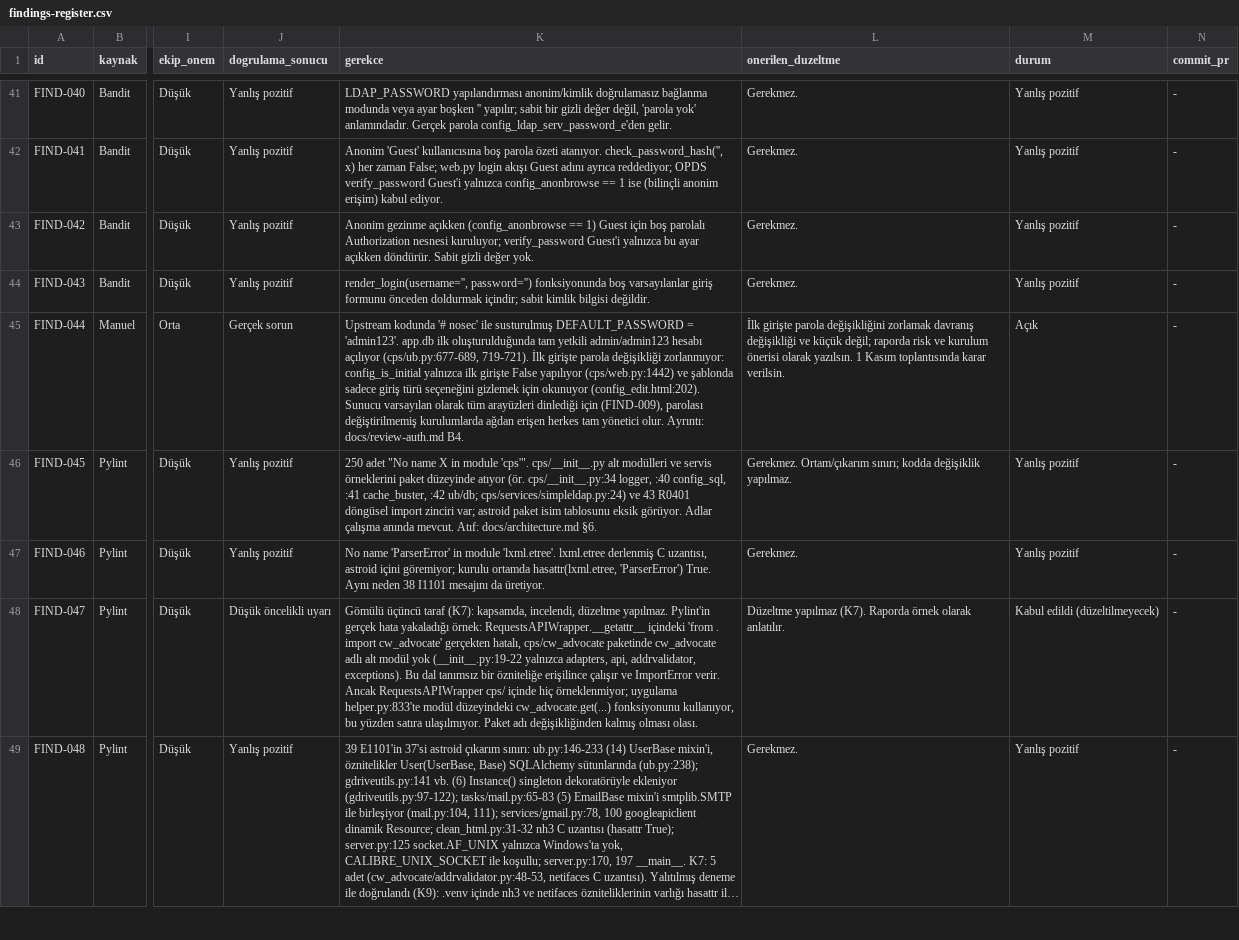
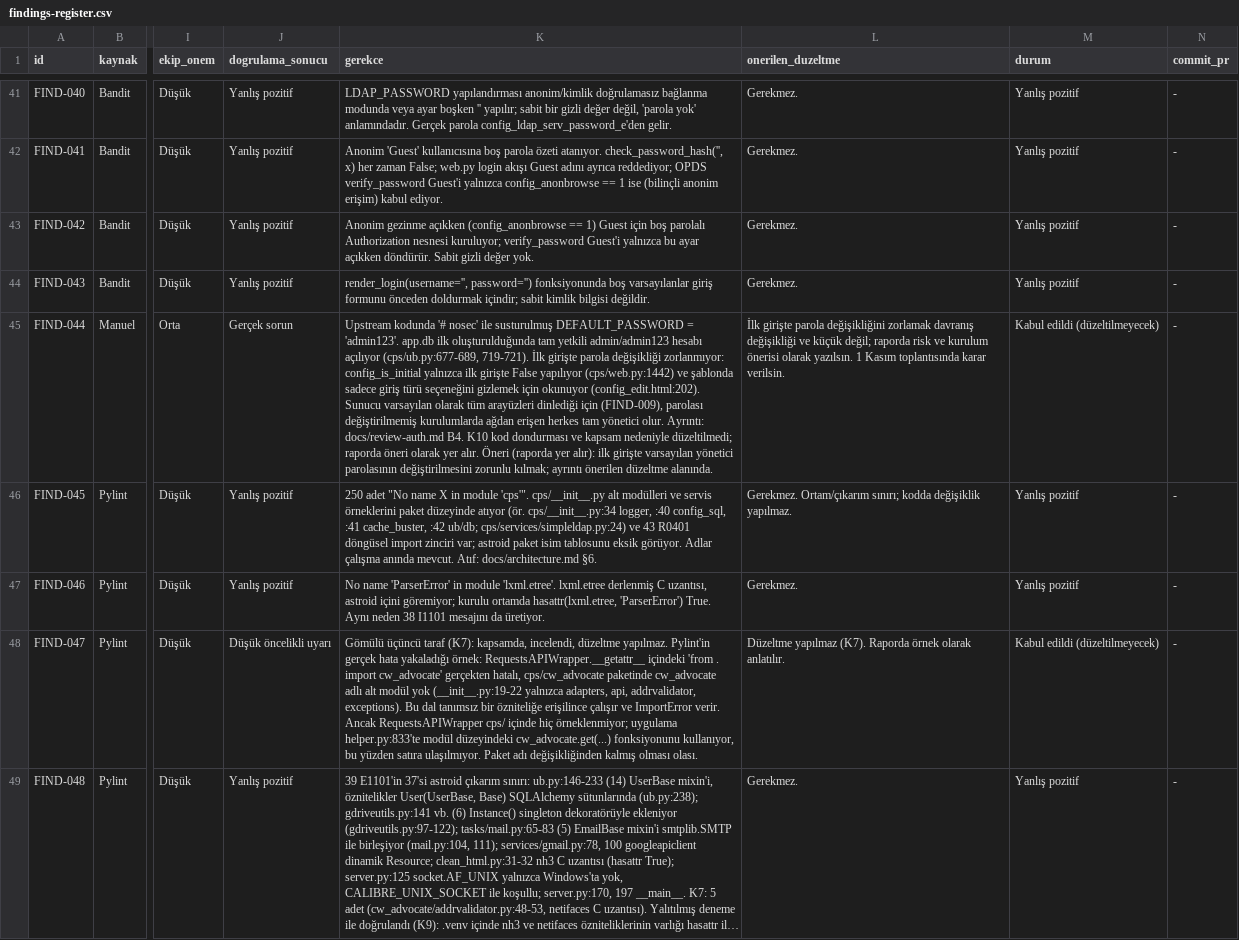
Before and after one commit to sseydaltin/calibre-web, a CSV file: docs/findings-register.csv, drawn as a sheet; only a part is shown, gaps mark what is left out; long unchanged cells end in …; the diff covers the shown part only; the diff names each change by its address in the sheet, - before the commit and + after, or states it on an @@ line.

```diff
--- a/docs/findings-register.csv
+++ b/docs/findings-register.csv
-K45 (gerekce): …docs/review-auth.md B4.
+K45 (gerekce): …docs/review-auth.md B4. K10 kod dondurması ve kapsam nedeniyle düzeltilmedi; raporda öneri olarak yer alır. Öneri (raporda yer alır): ilk girişte varsayılan yönetici parolasının değiştirilmesini zorunlu kılmak; ayrıntı önerilen düzeltme alanında.
-M45 (durum): Açık
+M45 (durum): Kabul edildi (düzeltilmeyecek)
```
Also changed, not shown: 62 edited cells elsewhere in this file, 5 other files.
